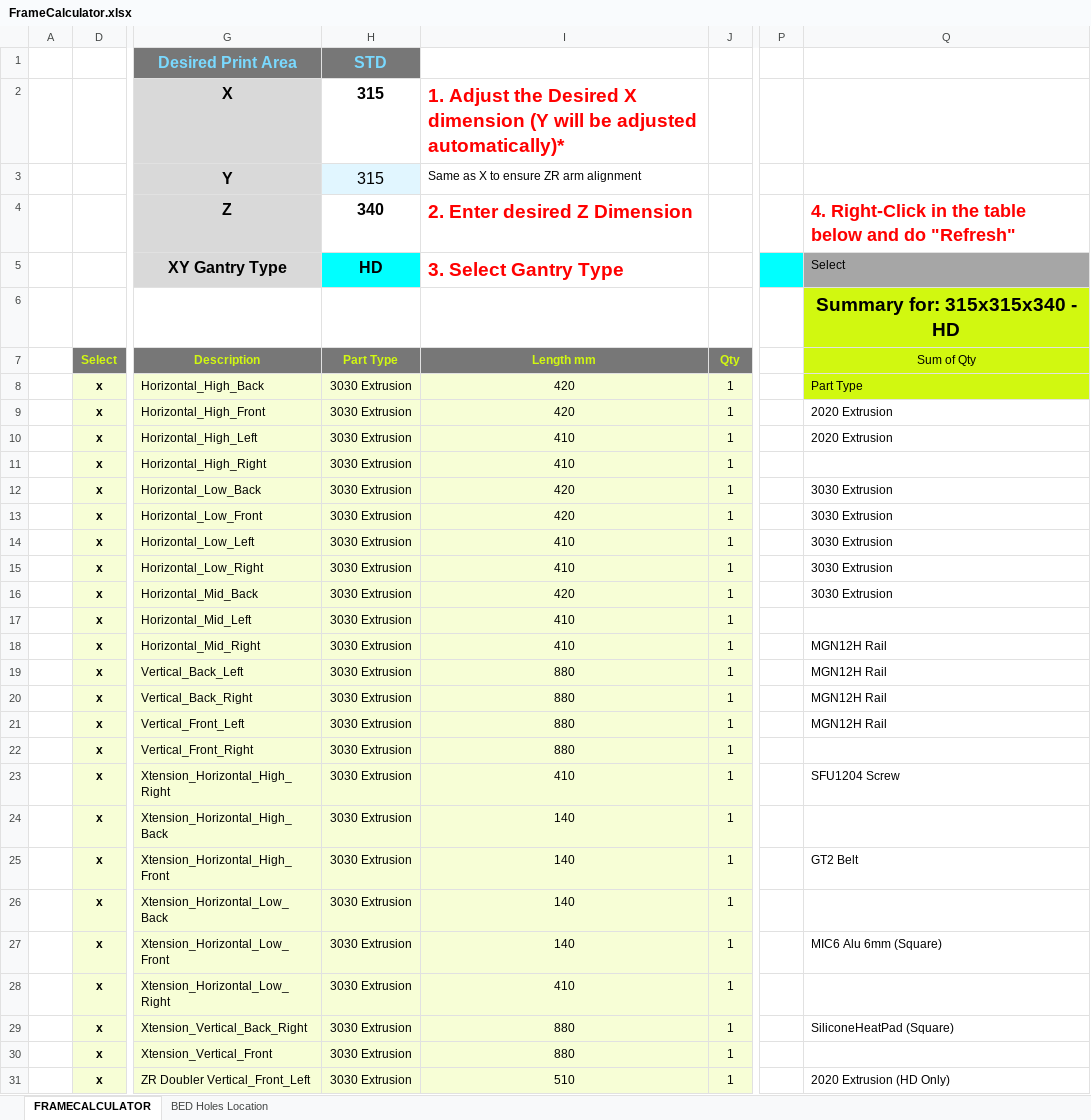
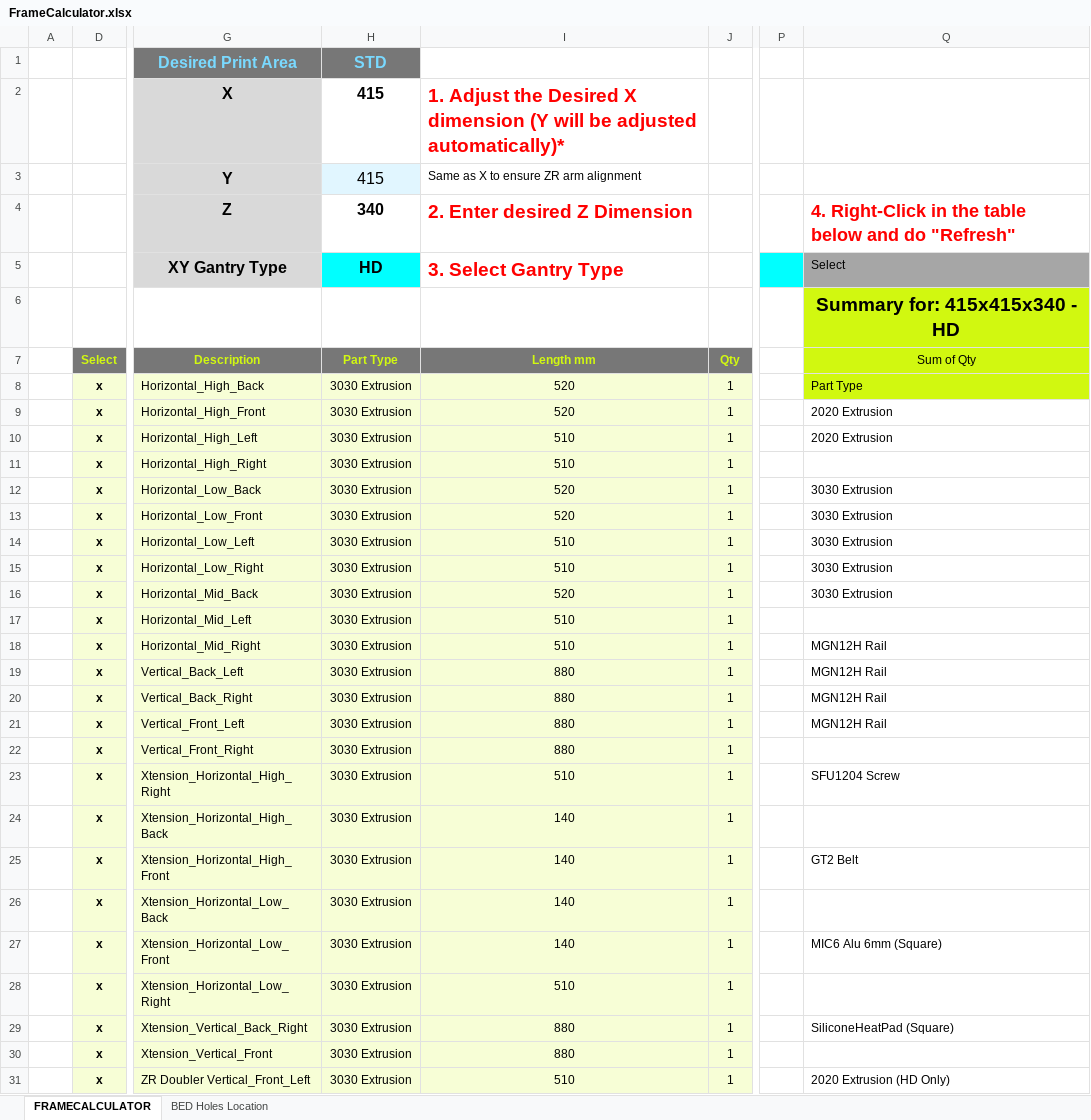
Before and after one commit to MirageC79/HevORT, an Excel workbook: docs/assets/references/frame/FrameCalculator.xlsx, sheet FRAMECALCULATOR, drawn as a sheet; only a part is shown, gaps mark what is left out; values as stored, in another font and other column widths than the file's, no borders; charts and pictures and conditional formats not drawn; the diff covers the shown part only; the diff names each change by its address in the sheet, - before the commit and + after, or states it on an @@ line.

Commit message:
Update FrameCalculator.xlsx

```diff
--- a/docs/assets/references/frame/FrameCalculator.xlsx (sheet FRAMECALCULATOR)
+++ b/docs/assets/references/frame/FrameCalculator.xlsx (sheet FRAMECALCULATOR)
-H2:H3 (HD): 315
+H2:H3 (HD): 415
-Q6 (Select): Summary for: 315x315x340 - HD
+Q6 (Select): Summary for: 415x415x340 - HD
-I8:I9 (3. Select Gantry Type): 420
+I8:I9 (3. Select Gantry Type): 520
-I10:I11 (3. Select Gantry Type): 410
+I10:I11 (3. Select Gantry Type): 510
-I12:I13 (3. Select Gantry Type): 420
+I12:I13 (3. Select Gantry Type): 520
-I14:I15 (3. Select Gantry Type): 410
+I14:I15 (3. Select Gantry Type): 510
-I16 (3. Select Gantry Type): 420
+I16 (3. Select Gantry Type): 520
-I17:I18 (3. Select Gantry Type): 410
+I17:I18 (3. Select Gantry Type): 510
-I23 (3. Select Gantry Type): 410
+I23 (3. Select Gantry Type): 510
-I28 (3. Select Gantry Type): 410
+I28 (3. Select Gantry Type): 510
```
Also changed, not shown: 15 edited cells elsewhere in this sheet, sheet BED Holes Location.
